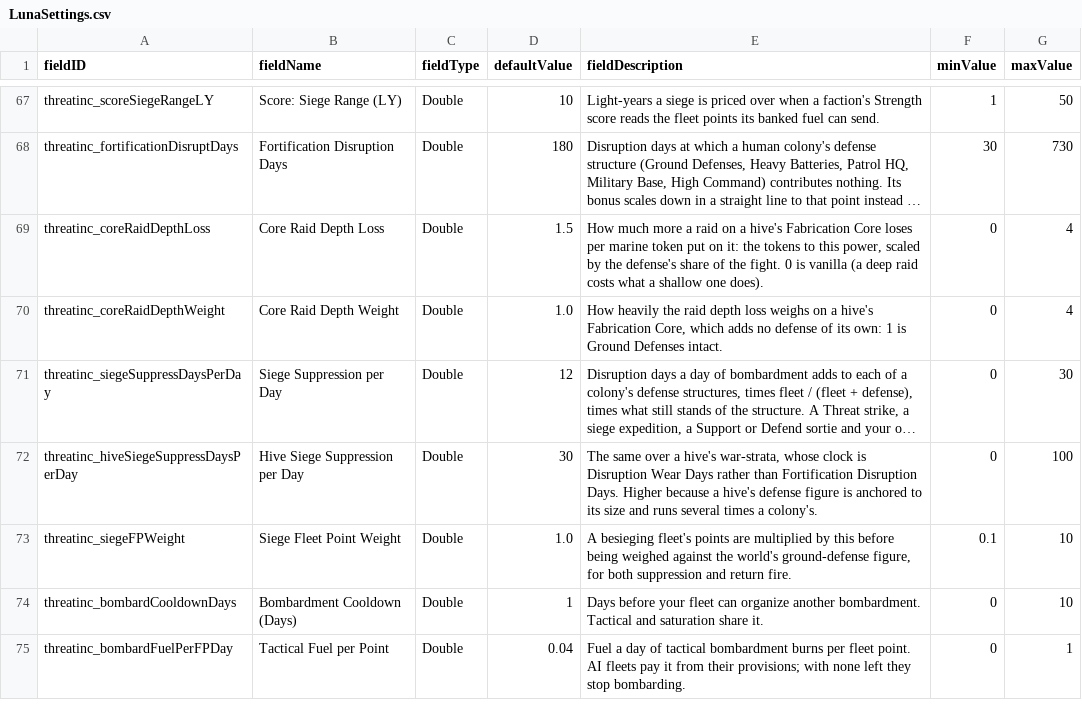
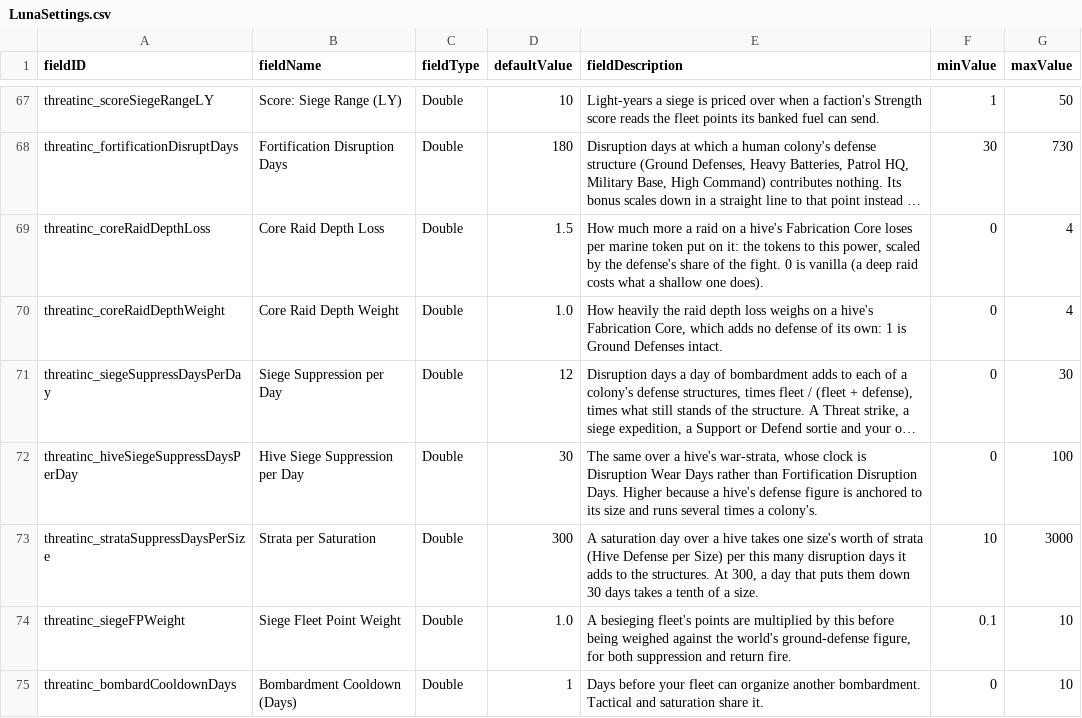
Before and after one commit to pogoman/ThreatIncursion, a CSV file: data/config/LunaSettings.csv, drawn as a sheet; only a part is shown, gaps mark what is left out; the shorter side is filled out with more unchanged rows; long unchanged cells end in …; the diff names each change by its address in the sheet, - before the commit and + after, or states it on an @@ line.

```diff
--- a/data/config/LunaSettings.csv
+++ b/data/config/LunaSettings.csv
+row 73: threatinc_strataSuppressDaysPerSize | Strata per Saturation | Double | 300 | A saturation day over a hive takes one size's worth of strata (Hive Defense per Size) per this many disruption days it adds to the structures. At 300, a day that puts them down 30 days takes a tenth of a size. | 10 | 3000
```
Also changed, not shown: 16 other files.
